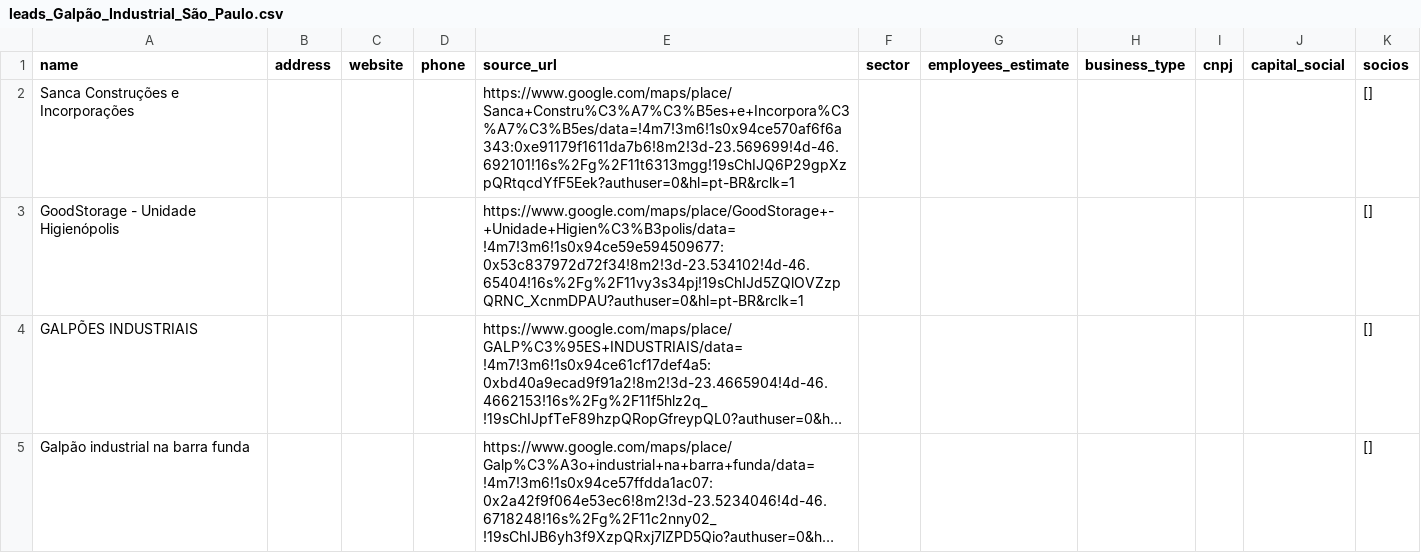
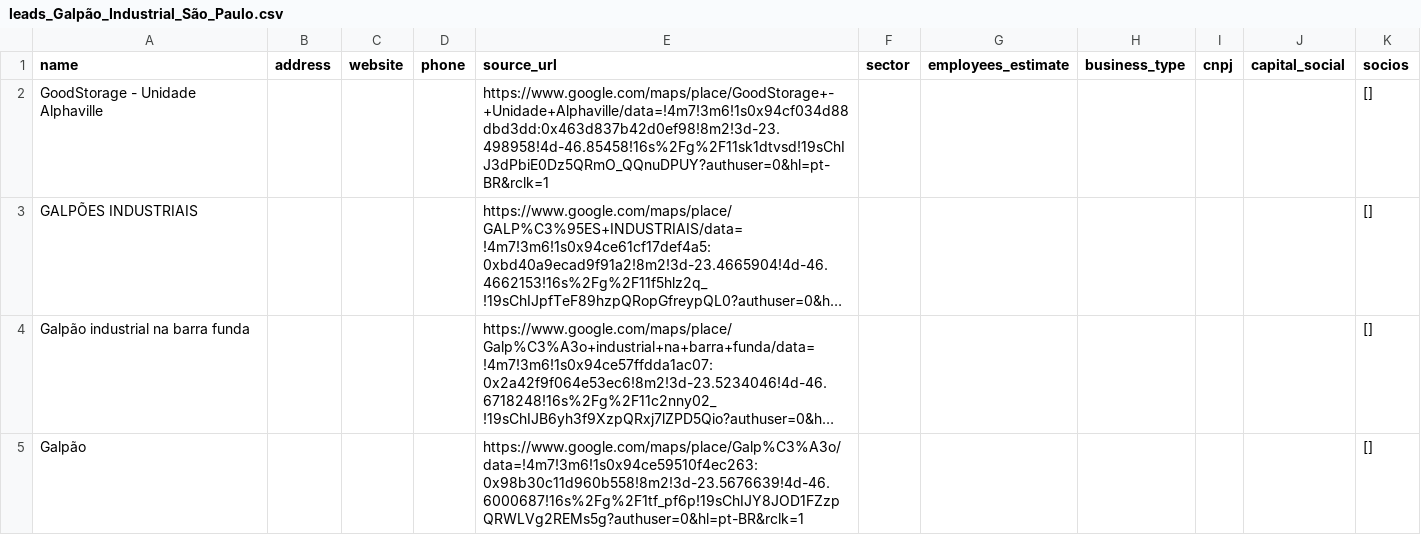
Before and after one commit to diegosantos-ai/leads-scrapper, a CSV file: leads_Galpão_Industrial_São_Paulo.csv, drawn as a sheet; only a part is shown; the shorter side is filled out with more unchanged rows; long unchanged cells end in …; removed rows and columns are numbered as before the commit, all else as after; the diff names each change by its address in the sheet, - before the commit and + after, or states it on an @@ line.

Commit message:
feat: Introduce lead generation service with Google Maps scraping, AI/CNPJ enrichment, and a new API endpoint.

```diff
--- a/leads_Galpão_Industrial_São_Paulo.csv
+++ b/leads_Galpão_Industrial_São_Paulo.csv
-row 2: Sanca Construções e Incorporações |  |  |  | https://www.google.com/maps/place/Sanca+Constru%C3%A7%C3%B5es+e+Incorpora%C3%A7%C3%B5es/data=!4m7!3m6!1s0x94ce570af6f6a343:0xe91179f1611da7b6!8m2!3d-23.569699!4d-46.692101!16s%2Fg%2F11t6313mgg!19sChIJQ6P29gpXzpQRtqcdYfF5Eek?authuser=0&hl=pt-BR&rclk=1 |  |  |  |  |  | []
-A2 (name): GoodStorage - Unidade Higienópolis
+A2 (name): GoodStorage - Unidade Alphaville
-E2 (source_url): https://www.google.com/maps/place/GoodStorage+-+Unidade+Higien%C3%B3polis/data=!4m7!3m6!1s0x94ce59e594509677:0x53c837972d72f34!8m2!3d-23.534102!4d-46.65404!16s%2Fg%2F11vy3s34pj!19sChIJd5ZQlOVZzpQRNC_XcnmDPAU?authuser=0&hl=pt-BR&rclk=1
+E2 (source_url): https://www.google.com/maps/place/GoodStorage+-+Unidade+Alphaville/data=!4m7!3m6!1s0x94cf034d88dbd3dd:0x463d837b42d0ef98!8m2!3d-23.498958!4d-46.85458!16s%2Fg%2F11sk1dtvsd!19sChIJ3dPbiE0Dz5QRmO_QQnuDPUY?authuser=0&hl=pt-BR&rclk=1
```
Also changed, not shown: leads_Oficina_Mecanica_São_Paulo.csv, 7 other files.
